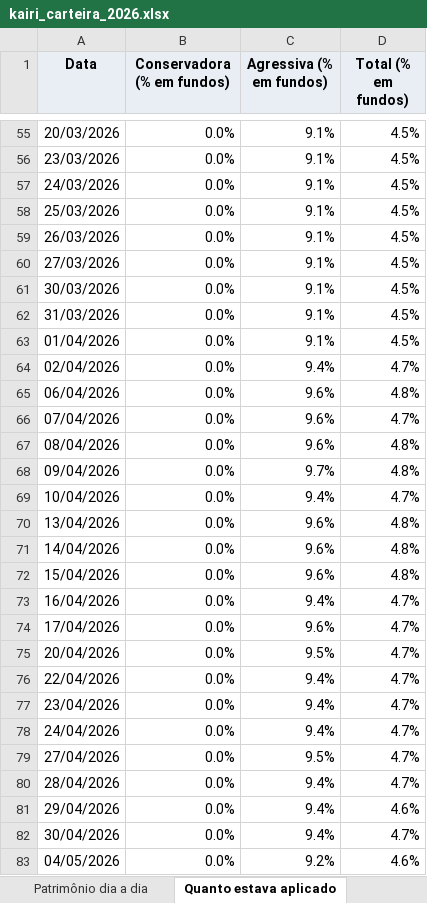
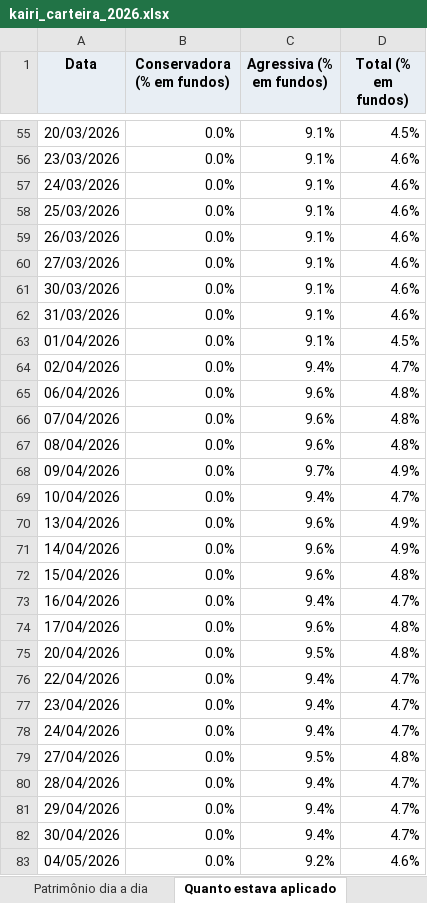
Before and after one commit to minorfurymusic/JPSchool-AI_Antigravity, an Excel workbook: planilhas/kairi_carteira_2026.xlsx, sheet Quanto estava aplicado, drawn as a sheet; only a part is shown, gaps mark what is left out; values as stored, in another font and other column widths than the file's, no borders; charts and pictures not drawn; the diff covers the shown part only; the diff names each change by its address in the sheet, - before the commit and + after, or states it on an @@ line.

```diff
--- a/planilhas/kairi_carteira_2026.xlsx (sheet Quanto estava aplicado)
+++ b/planilhas/kairi_carteira_2026.xlsx (sheet Quanto estava aplicado)
-D56:D62 (Total (% em fundos)): 4.5%
+D56:D62 (Total (% em fundos)): 4.6%
-D66 (Total (% em fundos)): 4.7%
+D66 (Total (% em fundos)): 4.8%
-D68 (Total (% em fundos)): 4.8%
+D68 (Total (% em fundos)): 4.9%
-D70:D71 (Total (% em fundos)): 4.8%
+D70:D71 (Total (% em fundos)): 4.9%
-D74:D75 (Total (% em fundos)): 4.7%
+D74:D75 (Total (% em fundos)): 4.8%
-D79 (Total (% em fundos)): 4.7%
+D79 (Total (% em fundos)): 4.8%
-D81 (Total (% em fundos)): 4.6%
+D81 (Total (% em fundos)): 4.7%
```
Also changed, not shown: 383 edited cells elsewhere in this sheet, sheet Patrimônio dia a dia, sheet Operações, sheet Sinais sem dinheiro, sheet Resumo, sheet Variantes, sheet Legenda e avisos, 1 more sheet, other sheet tabs, charts or pictures, 3 other files.
